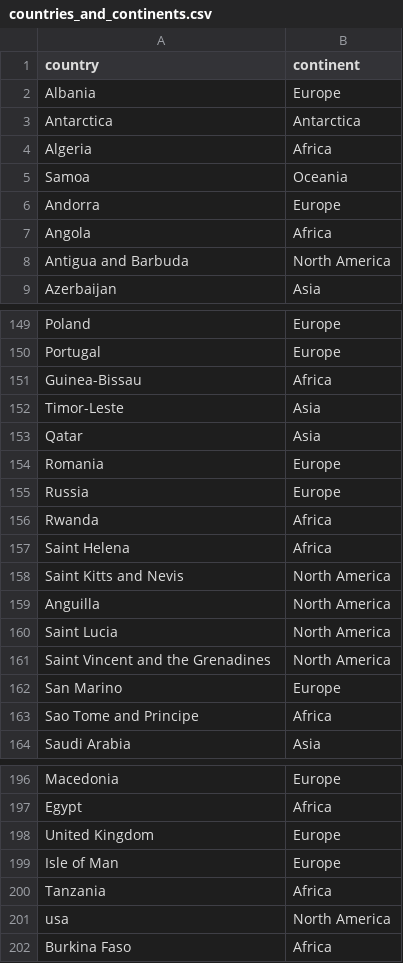
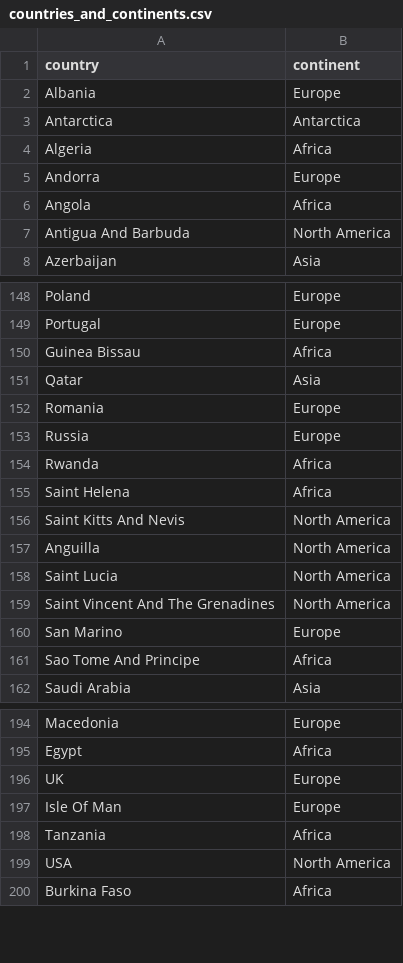
Before and after one commit to Toastaspiring/MSPR-ANALIZE-IT, a CSV file: files/countries_and_continents.csv, drawn as a sheet; only a part is shown, gaps mark what is left out; the diff covers the shown part only.

```diff
--- a/files/countries_and_continents.csv
+++ b/files/countries_and_continents.csv
@@ -4,6 +4,5 @@ Antarctica,Antarctica
 Algeria,Africa
-Samoa,Oceania
 Andorra,Europe
 Angola,Africa
-Antigua and Barbuda,North America
+Antigua And Barbuda,North America
 Azerbaijan,Asia
@@ -150,4 +149,3 @@ Poland,Europe
 Portugal,Europe
-Guinea-Bissau,Africa
-Timor-Leste,Asia
+Guinea Bissau,Africa
 Qatar,Asia
@@ -157,8 +155,8 @@ Rwanda,Africa
 Saint Helena,Africa
-Saint Kitts and Nevis,North America
+Saint Kitts And Nevis,North America
 Anguilla,North America
 Saint Lucia,North America
-Saint Vincent and the Grenadines,North America
+Saint Vincent And The Grenadines,North America
 San Marino,Europe
-Sao Tome and Principe,Africa
+Sao Tome And Principe,Africa
 Saudi Arabia,Asia
@@ -197,6 +195,6 @@ Macedonia,Europe
 Egypt,Africa
-United Kingdom,Europe
-Isle of Man,Europe
+UK,Europe
+Isle Of Man,Europe
 Tanzania,Africa
-usa,North America
+USA,North America
 Burkina Faso,Africa
```
Also changed, not shown: 34 added rows and 5 edited cells elsewhere in this file.
